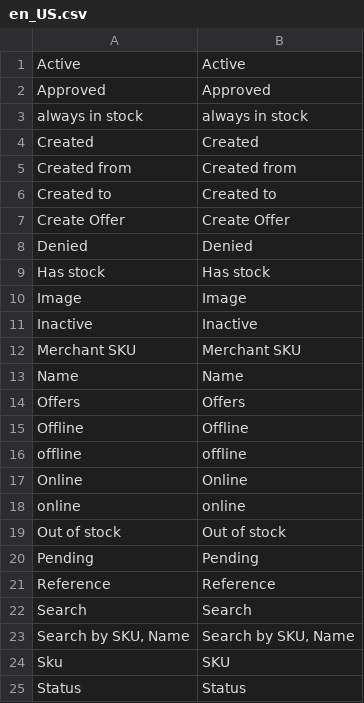
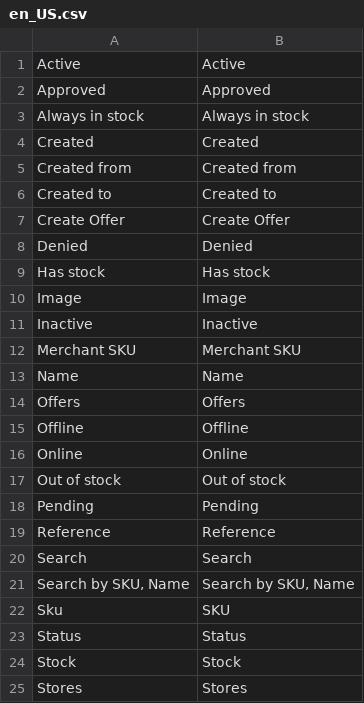
Before and after one commit to spryker/product-offer-merchant-portal-gui, a CSV file: data/translation/Zed/en_US.csv, drawn as a sheet; only a part is shown; the shorter side is filled out with more unchanged rows.

```diff
--- a/data/translation/Zed/en_US.csv
+++ b/data/translation/Zed/en_US.csv
@@ -2,3 +2,3 @@ Active,Active
 Approved,Approved
-"always in stock","always in stock"
+"Always in stock","Always in stock"
 Created,Created
@@ -15,5 +15,3 @@ Offers,Offers
 Offline,Offline
-offline,offline
 Online,Online
-online,online
 "Out of stock","Out of stock"
```
Also changed, not shown: data/translation/Zed/de_DE.csv, 2 other files.
